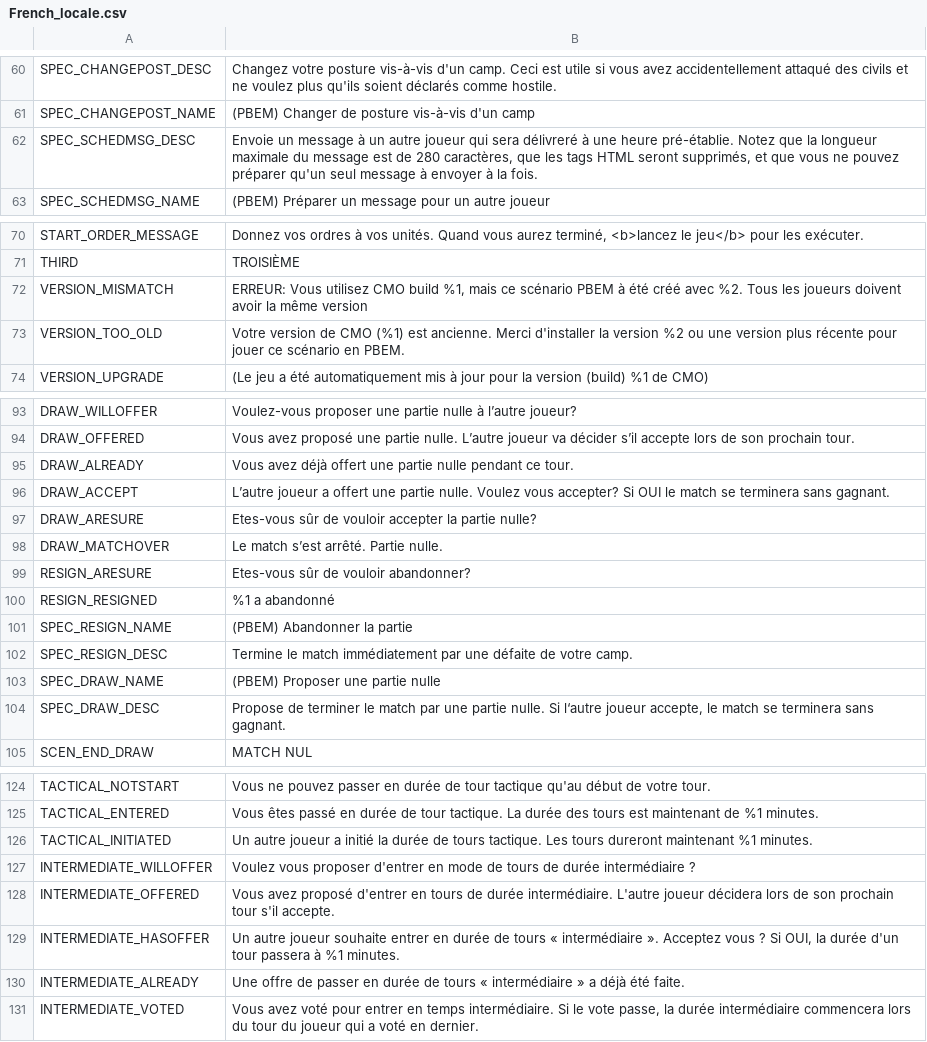
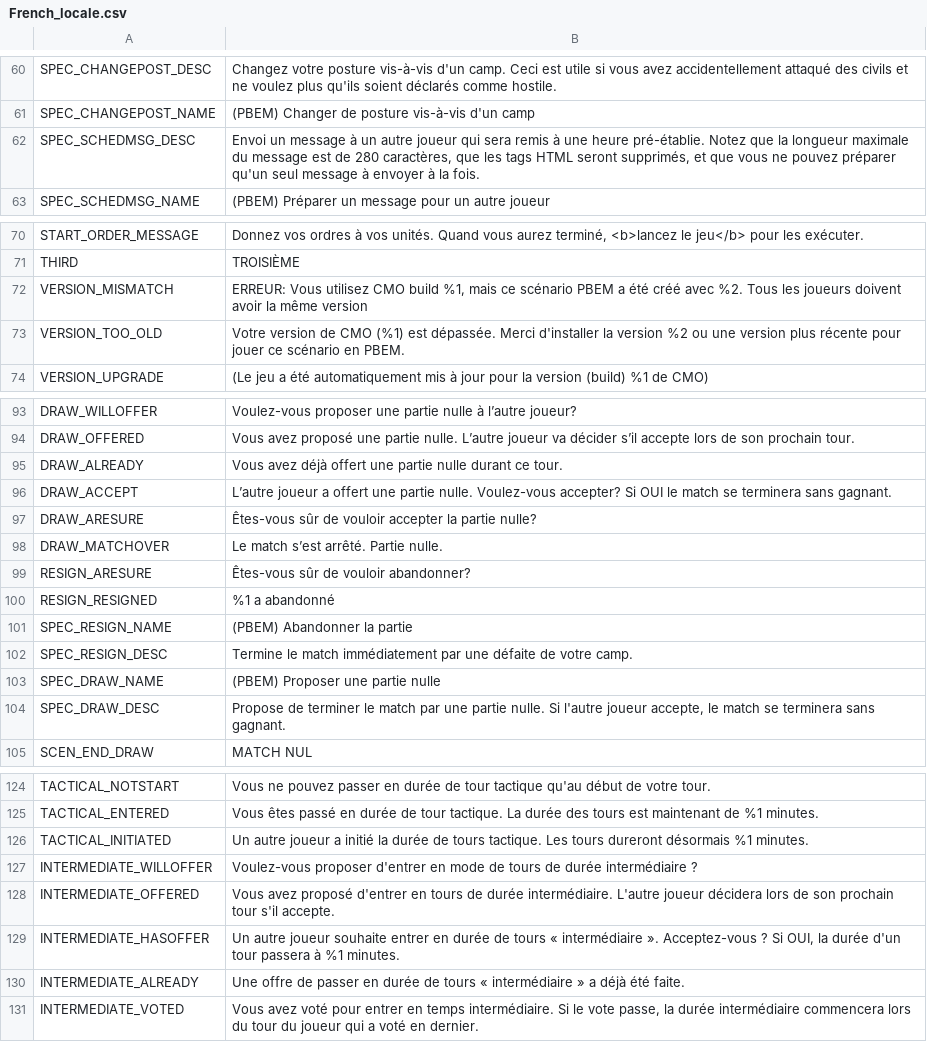
Before and after one commit to musurca/IKE, a CSV file: locale/French_locale.csv, drawn as a sheet; only a part is shown, gaps mark what is left out; the diff covers the shown part only.

```diff
--- a/locale/French_locale.csv
+++ b/locale/French_locale.csv
@@ -61,3 +61,3 @@ SPEC_CHANGEPOST_DESC|Changez votre posture vis-à-vis d'un camp. Ceci est utile
 SPEC_CHANGEPOST_NAME|(PBEM) Changer de posture vis-à-vis d'un camp
-SPEC_SCHEDMSG_DESC|Envoie un message à un autre joueur qui sera délivreré à une heure pré-établie. Notez que la longueur maximale du message est de 280 caractères, que les tags HTML seront supprimés, et que vous ne pouvez préparer qu'un seul message à envoyer à la fois.
+SPEC_SCHEDMSG_DESC|Envoi un message à un autre joueur qui sera remis à une heure pré-établie. Notez que la longueur maximale du message est de 280 caractères, que les tags HTML seront supprimés, et que vous ne pouvez préparer qu'un seul message à envoyer à la fois.
 SPEC_SCHEDMSG_NAME|(PBEM) Préparer un message pour un autre joueur
@@ -71,4 +71,4 @@ START_ORDER_MESSAGE|Donnez vos ordres à vos unités. Quand vous aurez terminé,
 THIRD|TROISIÈME
-VERSION_MISMATCH|ERREUR: Vous utilisez CMO build %1, mais ce scénario PBEM à été créé avec %2. Tous les joueurs doivent avoir la même version
-VERSION_TOO_OLD|Votre version de CMO (%1) est ancienne. Merci d'installer la version %2 ou une version plus récente pour jouer ce scénario en PBEM.
+VERSION_MISMATCH|ERREUR: Vous utilisez CMO build %1, mais ce scénario PBEM a été créé avec %2. Tous les joueurs doivent avoir la même version
+VERSION_TOO_OLD|Votre version de CMO (%1) est dépassée. Merci d'installer la version %2 ou une version plus récente pour jouer ce scénario en PBEM.
 VERSION_UPGRADE|(Le jeu a été automatiquement mis à jour pour la version (build) %1 de CMO)
@@ -94,7 +94,7 @@ DRAW_WILLOFFER|Voulez-vous proposer une partie nulle à l’autre joueur?
 DRAW_OFFERED|Vous avez proposé une partie nulle. L’autre joueur va décider s’il accepte lors de son prochain tour.
-DRAW_ALREADY|Vous avez déjà offert une partie nulle pendant ce tour.
-DRAW_ACCEPT|L’autre joueur a offert une partie nulle. Voulez vous accepter? Si OUI le match se terminera sans gagnant.
-DRAW_ARESURE|Etes-vous sûr de vouloir accepter la partie nulle?
+DRAW_ALREADY|Vous avez déjà offert une partie nulle durant ce tour.
+DRAW_ACCEPT|L’autre joueur a offert une partie nulle. Voulez-vous accepter? Si OUI le match se terminera sans gagnant.
+DRAW_ARESURE|Êtes-vous sûr de vouloir accepter la partie nulle?
 DRAW_MATCHOVER|Le match s’est arrêté. Partie nulle.
-RESIGN_ARESURE|Etes-vous sûr de vouloir abandonner?
+RESIGN_ARESURE|Êtes-vous sûr de vouloir abandonner?
 RESIGN_RESIGNED|%1 a abandonné
@@ -103,3 +103,3 @@ SPEC_RESIGN_DESC|Termine le match immédiatement par une défaite de votre camp.
 SPEC_DRAW_NAME|(PBEM) Proposer une partie nulle
-SPEC_DRAW_DESC|Propose de terminer le match par une partie nulle. Si l‘autre joueur accepte, le match se terminera sans gagnant.
+SPEC_DRAW_DESC|Propose de terminer le match par une partie nulle. Si l'autre joueur accepte, le match se terminera sans gagnant.
 SCEN_END_DRAW|MATCH NUL
@@ -125,6 +125,6 @@ TACTICAL_NOTSTART|Vous ne pouvez passer en durée de tour tactique qu'au début
 TACTICAL_ENTERED|Vous êtes passé en durée de tour tactique. La durée des tours est maintenant de %1 minutes.
-TACTICAL_INITIATED|Un autre joueur a initié la durée de tours tactique. Les tours dureront maintenant %1 minutes.
-INTERMEDIATE_WILLOFFER|Voulez vous proposer d'entrer en mode de tours de durée intermédiaire ?
+TACTICAL_INITIATED|Un autre joueur a initié la durée de tours tactique. Les tours dureront désormais %1 minutes.
+INTERMEDIATE_WILLOFFER|Voulez-vous proposer d'entrer en mode de tours de durée intermédiaire ?
 INTERMEDIATE_OFFERED|Vous avez proposé d'entrer en tours de durée intermédiaire. L'autre joueur décidera lors de son prochain tour s'il accepte.
-INTERMEDIATE_HASOFFER|Un autre joueur souhaite entrer en durée de tours « intermédiaire ». Acceptez vous ? Si OUI, la durée d'un tour passera à %1 minutes.
+INTERMEDIATE_HASOFFER|Un autre joueur souhaite entrer en durée de tours « intermédiaire ». Acceptez-vous ? Si OUI, la durée d'un tour passera à %1 minutes.
 INTERMEDIATE_ALREADY|Une offre de passer en durée de tours « intermédiaire » a déjà été faite.
```
Also changed, not shown: 2 edited cells elsewhere in this file.
